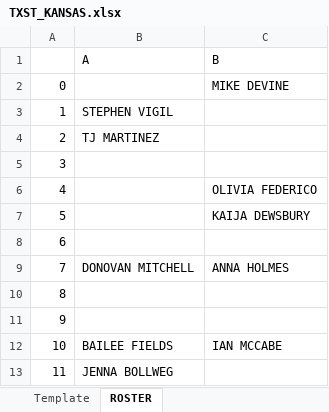
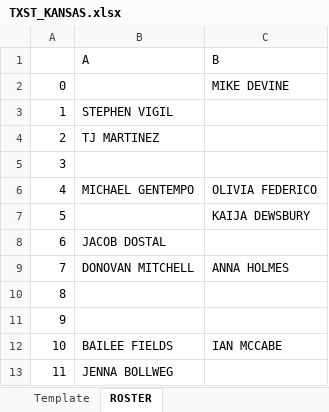
Before and after one commit to rachukola-nh/live-stats, an Excel workbook: 10v10/11/USQ-Cup/TXST_KANSAS.xlsx, sheet ROSTER, drawn as a sheet; only a part is shown; values as stored, in another font and other column widths than the file's, no borders; the diff names each change by its address in the sheet, - before the commit and + after, or states it on an @@ line.

```diff
--- a/10v10/11/USQ-Cup/TXST_KANSAS.xlsx (sheet ROSTER)
+++ b/10v10/11/USQ-Cup/TXST_KANSAS.xlsx (sheet ROSTER)
-B6: (empty)
+B6: MICHAEL GENTEMPO
-B8: (empty)
+B8: JACOB DOSTAL
```
Also changed, not shown: sheet Template, 10v10/11/USQ-Cup/ROCHESTER_UTSA.xlsx, 10v10/11/USQ-Cup/TXST_CAL_bracket.xlsx, 15 other files.
